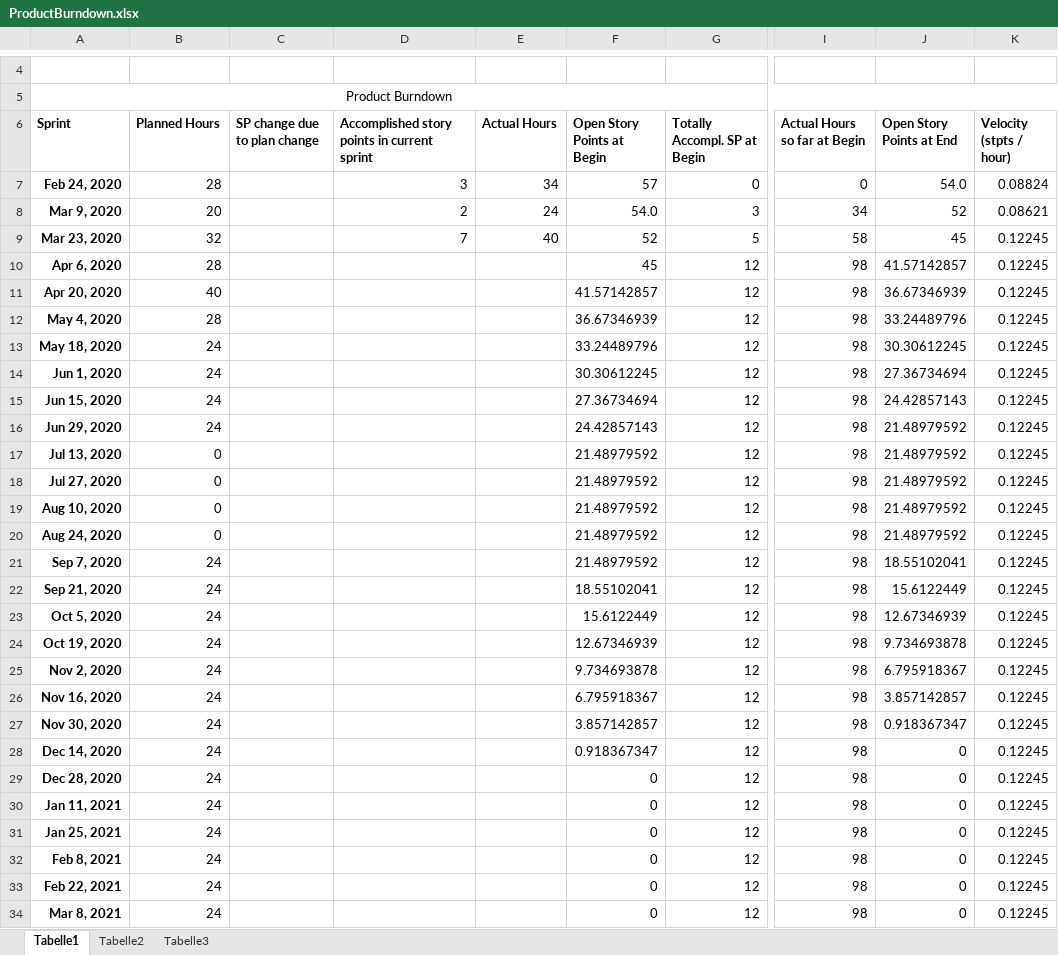
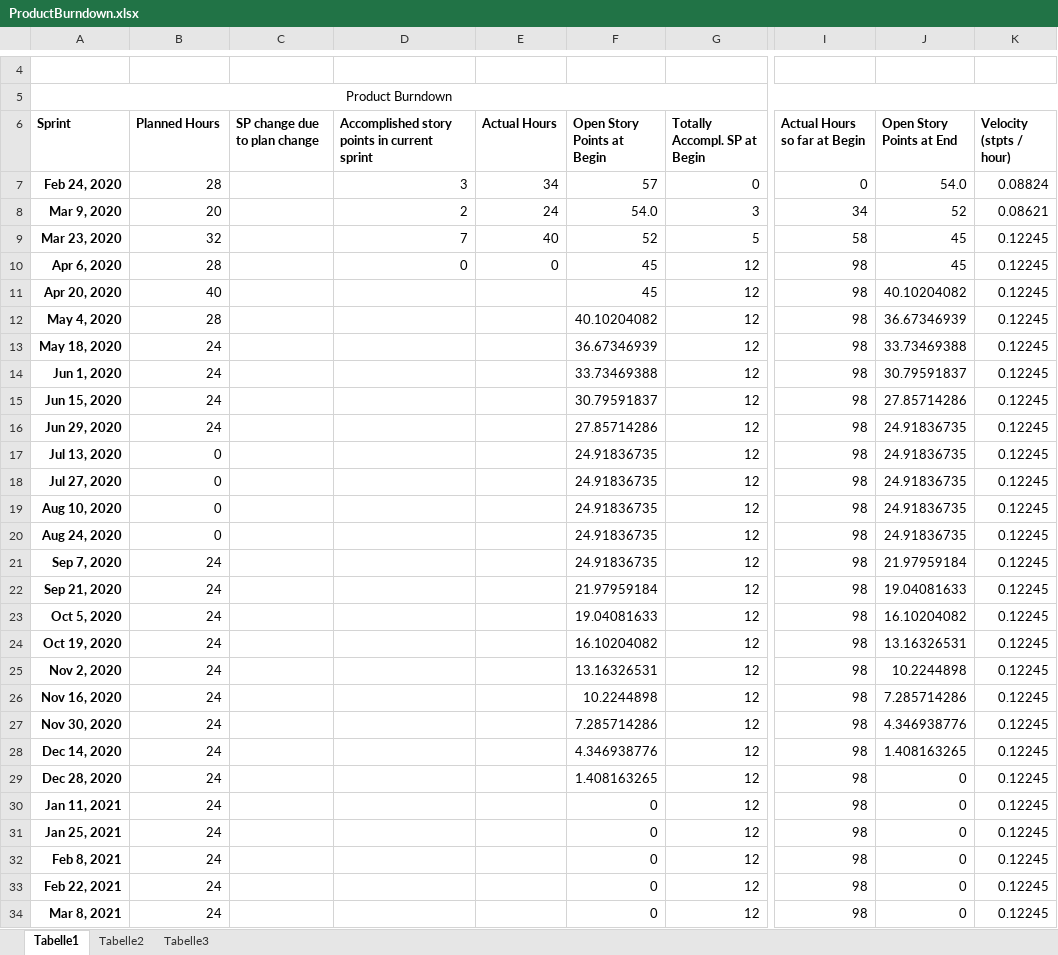
Before and after one commit to if-07-61-A-fall-2019/project-proposal-ship4you, an Excel workbook: ProductBurndown.xlsx, sheet Tabelle1, drawn as a sheet; only a part is shown, gaps mark what is left out; values as stored, in another font and other column widths than the file's, no borders; charts and pictures not drawn; the diff covers the shown part only; the diff names each change by its address in the sheet, - before the commit and + after, or states it on an @@ line.

Commit message:
Update Burndown

```diff
--- a/ProductBurndown.xlsx (sheet Tabelle1)
+++ b/ProductBurndown.xlsx (sheet Tabelle1)
-D10: (empty)
+D10: 0
-E10 (Actual Hours): (empty)
+E10 (Actual Hours): 0
-J10 (Open Story Points at End): 41.57142857
+J10 (Open Story Points at End): 45
-F11 (Open Story Points at Begin): 41.57142857
+F11 (Open Story Points at Begin): 45
-J11 (Open Story Points at End): 36.67346939
+J11 (Open Story Points at End): 40.10204082
-F12 (Open Story Points at Begin): 36.67346939
+F12 (Open Story Points at Begin): 40.10204082
-J12 (Open Story Points at End): 33.24489796
+J12 (Open Story Points at End): 36.67346939
-F13 (Open Story Points at Begin): 33.24489796
+F13 (Open Story Points at Begin): 36.67346939
-J13 (Open Story Points at End): 30.30612245
+J13 (Open Story Points at End): 33.73469388
-F14 (Open Story Points at Begin): 30.30612245
+F14 (Open Story Points at Begin): 33.73469388
-J14 (Open Story Points at End): 27.36734694
+J14 (Open Story Points at End): 30.79591837
-F15 (Open Story Points at Begin): 27.36734694
+F15 (Open Story Points at Begin): 30.79591837
-J15 (Open Story Points at End): 24.42857143
+J15 (Open Story Points at End): 27.85714286
-F16 (Open Story Points at Begin): 24.42857143
+F16 (Open Story Points at Begin): 27.85714286
-J16:J20 (Open Story Points at End): 21.48979592
+J16:J20 (Open Story Points at End): 24.91836735
-F17:F21 (Open Story Points at Begin): 21.48979592
+F17:F21 (Open Story Points at Begin): 24.91836735
-J21 (Open Story Points at End): 18.55102041
+J21 (Open Story Points at End): 21.97959184
-F22 (Open Story Points at Begin): 18.55102041
+F22 (Open Story Points at Begin): 21.97959184
-J22 (Open Story Points at End): 15.6122449
+J22 (Open Story Points at End): 19.04081633
-F23 (Open Story Points at Begin): 15.6122449
+F23 (Open Story Points at Begin): 19.04081633
-J23 (Open Story Points at End): 12.67346939
+J23 (Open Story Points at End): 16.10204082
-F24 (Open Story Points at Begin): 12.67346939
+F24 (Open Story Points at Begin): 16.10204082
-J24 (Open Story Points at End): 9.734693878
+J24 (Open Story Points at End): 13.16326531
-F25 (Open Story Points at Begin): 9.734693878
+F25 (Open Story Points at Begin): 13.16326531
-J25 (Open Story Points at End): 6.795918367
+J25 (Open Story Points at End): 10.2244898
-F26 (Open Story Points at Begin): 6.795918367
+F26 (Open Story Points at Begin): 10.2244898
-J26 (Open Story Points at End): 3.857142857
+J26 (Open Story Points at End): 7.285714286
-F27 (Open Story Points at Begin): 3.857142857
+F27 (Open Story Points at Begin): 7.285714286
-J27 (Open Story Points at End): 0.918367347
+J27 (Open Story Points at End): 4.346938776
-F28 (Open Story Points at Begin): 0.918367347
+F28 (Open Story Points at Begin): 4.346938776
-J28 (Open Story Points at End): 0
+J28 (Open Story Points at End): 1.408163265
-F29 (Open Story Points at Begin): 0
+F29 (Open Story Points at Begin): 1.408163265
```
Also changed, not shown: 1 added row and 1 removed row elsewhere in this sheet, charts or pictures.
